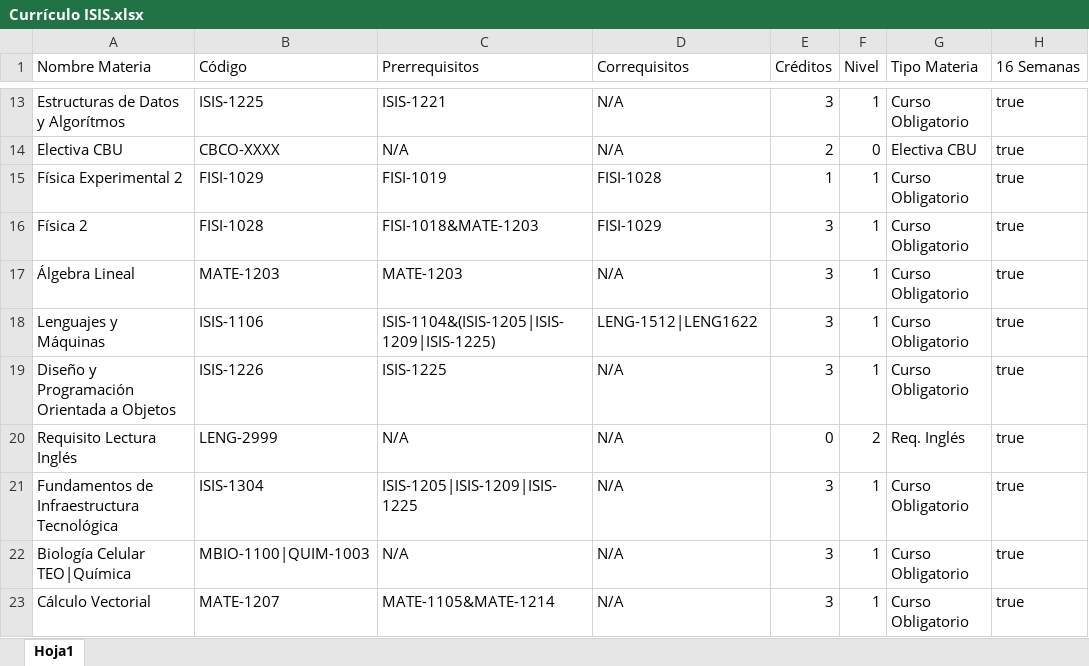
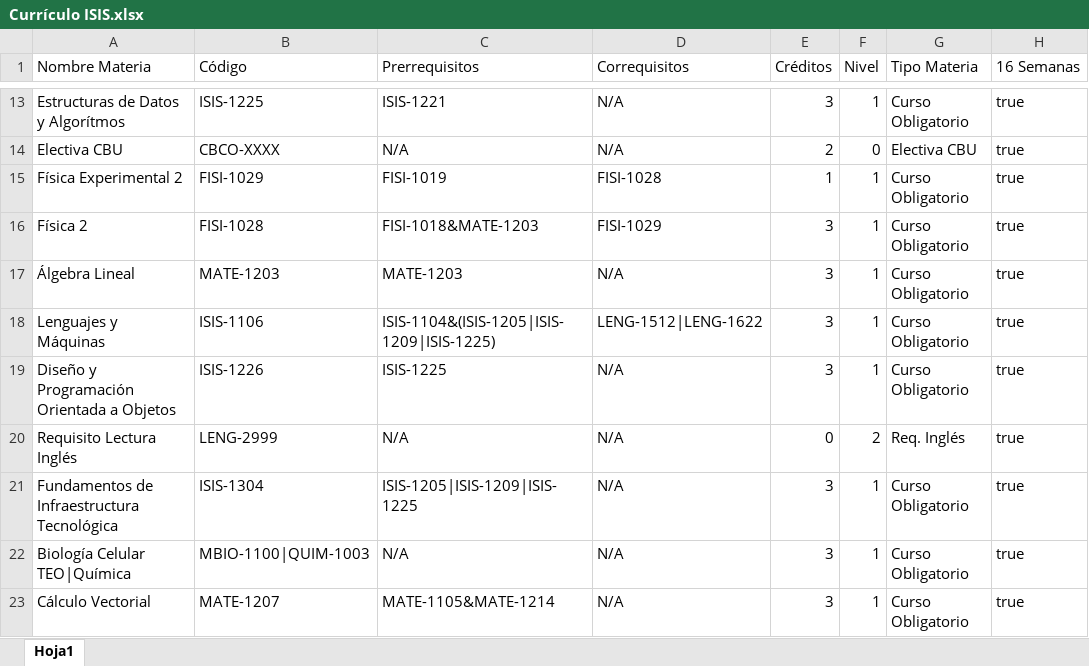
Before and after one commit to ElReyZero/Proyecto-1-DPOO, an Excel workbook: data/Currículo ISIS.xlsx, sheet Hoja1, drawn as a sheet; only a part is shown, gaps mark what is left out; values as stored, in another font and other column widths than the file's, no borders; the diff names each change by its address in the sheet, - before the commit and + after, or states it on an @@ line.

Commit message:
LENG arreglado, ahora se revisa si la materia fue o no vista

```diff
--- a/data/Currículo ISIS.xlsx (sheet Hoja1)
+++ b/data/Currículo ISIS.xlsx (sheet Hoja1)
-D18 (Correquisitos): LENG-1512|LENG1622
+D18 (Correquisitos): LENG-1512|LENG-1622
```
Also changed, not shown: 8 other files.
